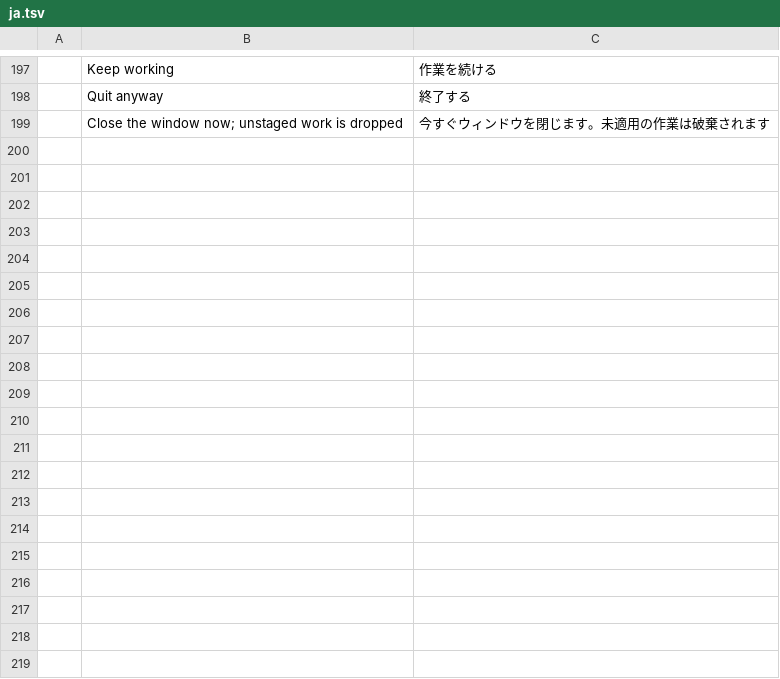
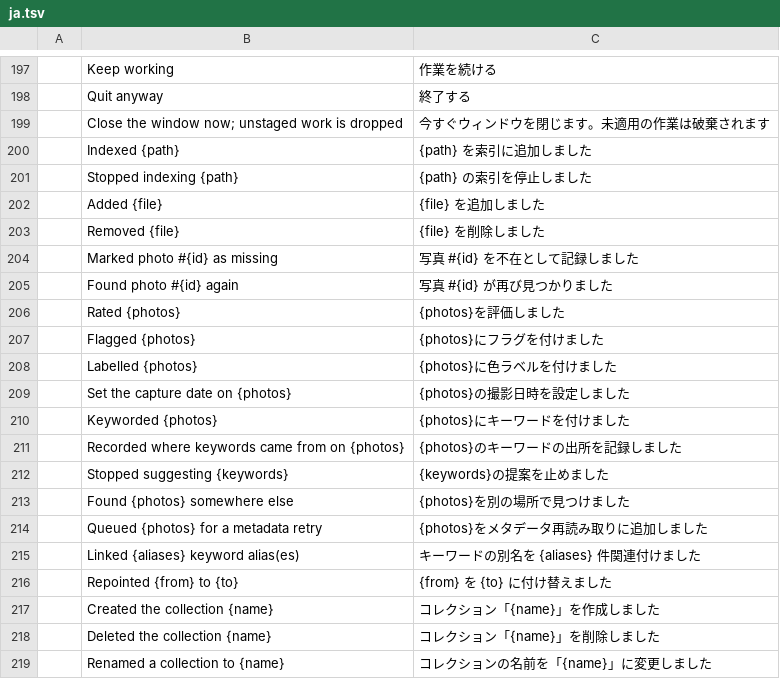
Before and after one commit to Topzic/sortlens-rust, a TSV file: crates/ui/src/i18n/ja.tsv, drawn as a sheet; only a part is shown, gaps mark what is left out; the diff covers the shown part only; the diff names each change by its address in the sheet, - before the commit and + after, or states it on an @@ line.

Commit message:
feat: the change viewer words the log's own pieces
The change viewer printed the log's own English beside the op's code name (tagged, rate), so it could not be translated. sortlens-catalog now returns a Description piece per op (counts, paths, names, ids, colour labels), Op::description builds it and Op::summary is description().english(), and history::Entry carries the piece beside the English summary the report prints.

The shell words every variant through i18n::fmt, counts through format_count in the suite's {n} photo(s) wording, colours through colour_word, and the dialog's title, hints, export button and footer through tl!. The raw op name left the row for the log, report and wire. Both catalogues carry 51 new rows; the paint test opens a real library and rates a photo in all three languages.

```diff
--- a/crates/ui/src/i18n/ja.tsv
+++ b/crates/ui/src/i18n/ja.tsv
+row 200:  | Indexed {path} | {path} を索引に追加しました
+row 201:  | Stopped indexing {path} | {path} の索引を停止しました
+row 202:  | Added {file} | {file} を追加しました
+row 203:  | Removed {file} | {file} を削除しました
+row 204:  | Marked photo #{id} as missing | 写真 #{id} を不在として記録しました
+row 205:  | Found photo #{id} again | 写真 #{id} が再び見つかりました
+row 206:  | Rated {photos} | {photos}を評価しました
+row 207:  | Flagged {photos} | {photos}にフラグを付けました
+row 208:  | Labelled {photos} | {photos}に色ラベルを付けました
+row 209:  | Set the capture date on {photos} | {photos}の撮影日時を設定しました
+row 210:  | Keyworded {photos} | {photos}にキーワードを付けました
+row 211:  | Recorded where keywords came from on {photos} | {photos}のキーワードの出所を記録しました
+row 212:  | Stopped suggesting {keywords} | {keywords}の提案を止めました
+row 213:  | Found {photos} somewhere else | {photos}を別の場所で見つけました
+row 214:  | Queued {photos} for a metadata retry | {photos}をメタデータ再読み取りに追加しました
+row 215:  | Linked {aliases} keyword alias(es) | キーワードの別名を {aliases} 件関連付けました
+row 216:  | Repointed {from} to {to} | {from} を {to} に付け替えました
+row 217:  | Created the collection {name} | コレクション「{name}」を作成しました
+row 218:  | Deleted the collection {name} | コレクション「{name}」を削除しました
+row 219:  | Renamed a collection to {name} | コレクションの名前を「{name}」に変更しました
```
Also changed, not shown: 30 added rows elsewhere in this file, crates/ui/src/i18n/ar.tsv, 7 other files.
